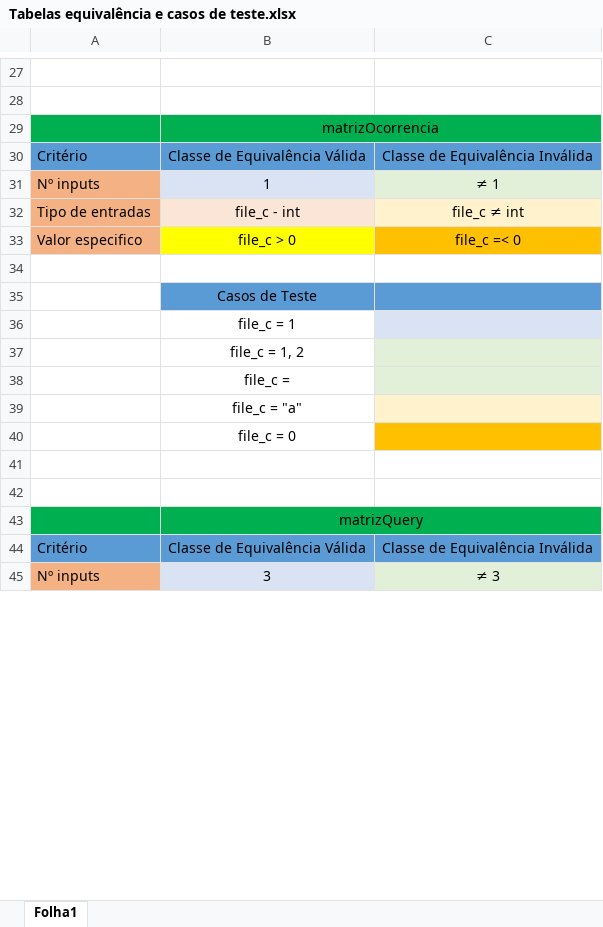
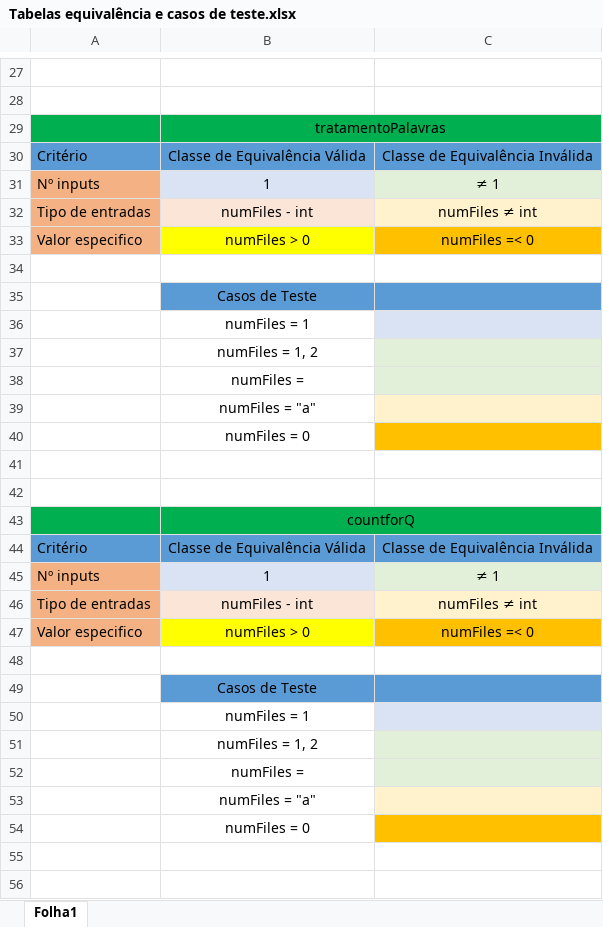
Before and after one commit to vieirarafael8/ESII--TP2, an Excel workbook: Tabelas equivalência e casos de teste.xlsx, sheet Folha1, drawn as a sheet; only a part is shown, gaps mark what is left out; the shorter side is filled out with more unchanged rows; values as stored, in another font and other column widths than the file's, no borders; charts and pictures not drawn; the diff covers the shown part only; the diff names each change by its address in the sheet, - before the commit and + after, or states it on an @@ line.

```diff
--- a/Tabelas equivalência e casos de teste.xlsx (sheet Folha1)
+++ b/Tabelas equivalência e casos de teste.xlsx (sheet Folha1)
-B29: matrizOcorrencia
+B29: tratamentoPalavras
-B32: file_c - int
+B32: numFiles - int
-C32: file_c ≠ int
+C32: numFiles ≠ int
-B33: file_c > 0
+B33: numFiles > 0
-C33: file_c =< 0
+C33: numFiles =< 0
-B36: file_c = 1
+B36: numFiles = 1
-B37: file_c = 1, 2
+B37: numFiles = 1, 2
-B38: file_c =
+B38: numFiles =
-B39: file_c = "a"
+B39: numFiles = "a"
-B40: file_c = 0
+B40: numFiles = 0
-B43: matrizQuery
+B43: countforQ
@@ row 92 moved to row 44: Critério @@
@@ row 79 moved to row 45: Nº inputs @@
+row 46: Tipo de entradas | numFiles - int | numFiles ≠ int
+row 47: Valor especifico | numFiles > 0 | numFiles =< 0
+row 48: (empty)
@@ row 113 moved to row 49: Casos de Teste @@
+row 50:  | numFiles = 1
+row 51:  | numFiles = 1, 2
+row 52:  | numFiles =
+row 53:  | numFiles = "a"
+row 54:  | numFiles = 0
+row 55: (empty)
+row 56: (empty)
```
Also changed, not shown: 32 added rows, 26 removed rows, 2 moved rows, 57 edited cells, cell formats and merged cells elsewhere in this sheet, Tabelas BVA.xlsx.
